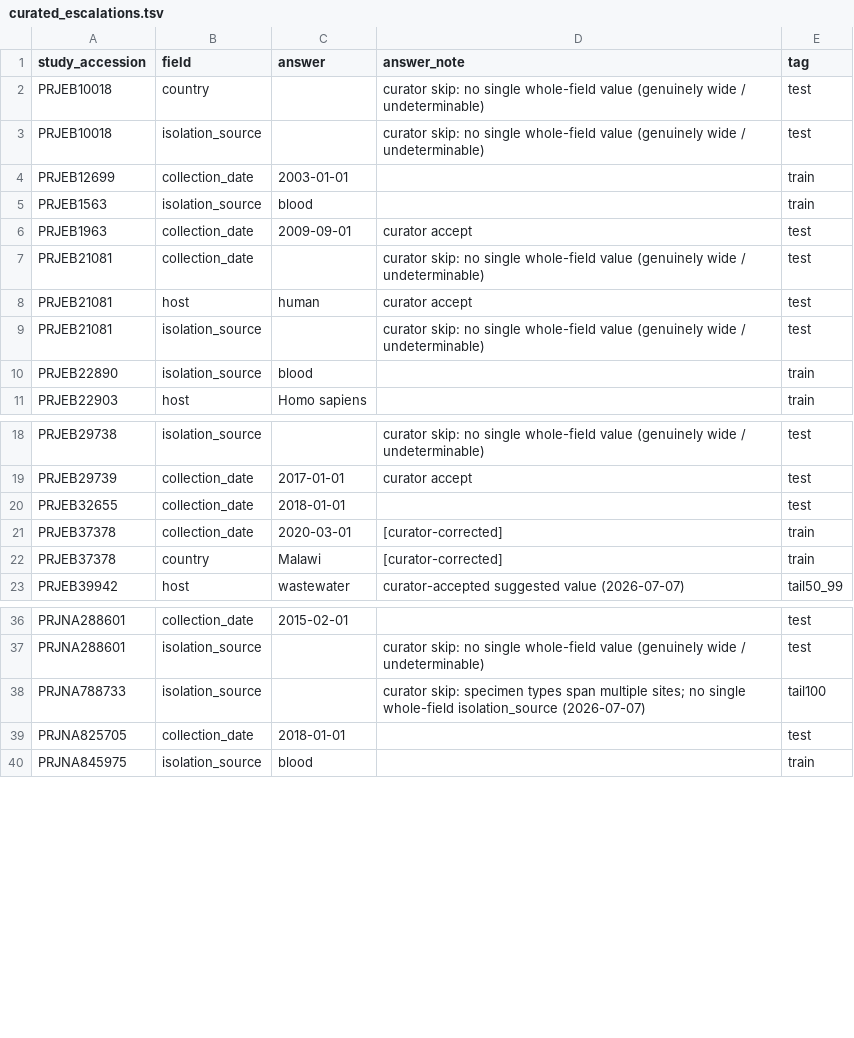
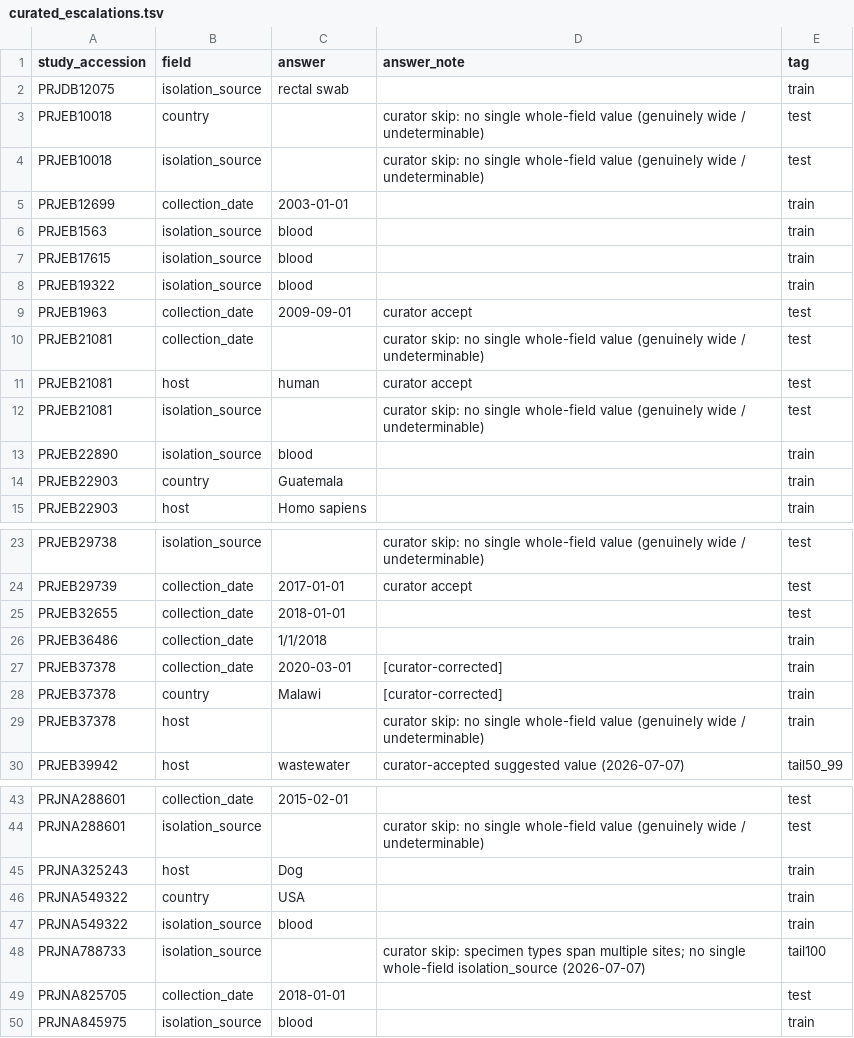
Before and after one commit to abelsond-cam/BacHGT, a TSV file: src/bac_metadata/bac_agentic_metadata/applications/klebsiella/data/curated/curated_escalations.tsv, drawn as a sheet; only a part is shown, gaps mark what is left out; the diff covers the shown part only.

```diff
--- a/src/bac_metadata/bac_agentic_metadata/applications/klebsiella/data/curated/curated_escalations.tsv
+++ b/src/bac_metadata/bac_agentic_metadata/applications/klebsiella/data/curated/curated_escalations.tsv
@@ -1,2 +1,3 @@
 study_accession	field	answer	answer_note	tag
+PRJDB12075	isolation_source	rectal swab		train
 PRJEB10018	country		curator skip: no single whole-field value (genuinely wide / undeterminable)	test
@@ -5,2 +6,4 @@ PRJEB12699	collection_date	2003-01-01		train
 PRJEB1563	isolation_source	blood		train
+PRJEB17615	isolation_source	blood		train
+PRJEB19322	isolation_source	blood		train
 PRJEB1963	collection_date	2009-09-01	curator accept	test
@@ -10,2 +13,3 @@ PRJEB21081	isolation_source		curator skip: no single whole-field value (genuinel
 PRJEB22890	isolation_source	blood		train
+PRJEB22903	country	Guatemala		train
 PRJEB22903	host	Homo sapiens		train
@@ -20,4 +25,6 @@ PRJEB29739	collection_date	2017-01-01	curator accept	test
 PRJEB32655	collection_date	2018-01-01		test
+PRJEB36486	collection_date	1/1/2018		train
 PRJEB37378	collection_date	2020-03-01	 [curator-corrected]	train
 PRJEB37378	country	Malawi	 [curator-corrected]	train
+PRJEB37378	host		curator skip: no single whole-field value (genuinely wide / undeterminable)	train
 PRJEB39942	host	wastewater	curator-accepted suggested value (2026-07-07)	tail50_99
@@ -37,2 +44,5 @@ PRJNA288601	collection_date	2015-02-01		test
 PRJNA288601	isolation_source		curator skip: no single whole-field value (genuinely wide / undeterminable)	test
+PRJNA325243	host	Dog		train
+PRJNA549322	country	USA		train
+PRJNA549322	isolation_source	blood		train
 PRJNA788733	isolation_source		curator skip: specimen types span multiple sites; no single whole-field isolation_source (2026-07-07)	tail100
```
Also changed, not shown: 1 added row elsewhere in this file, 4 other files.
